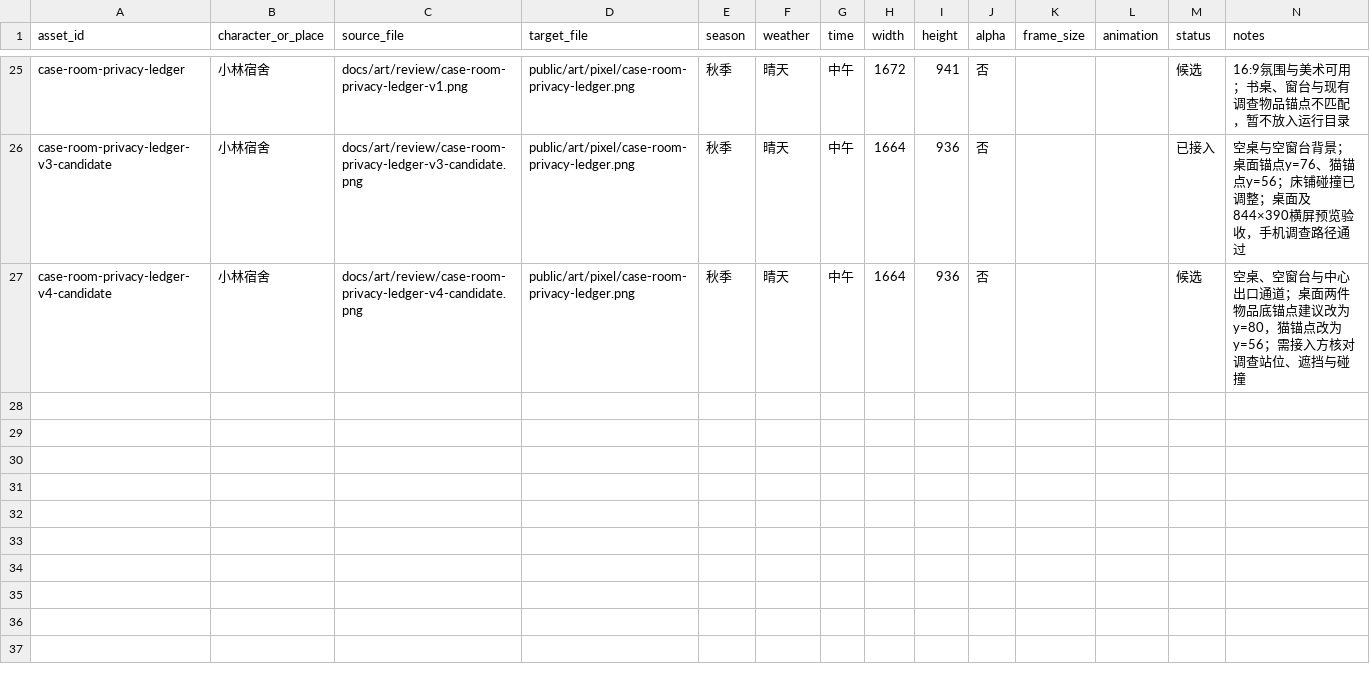
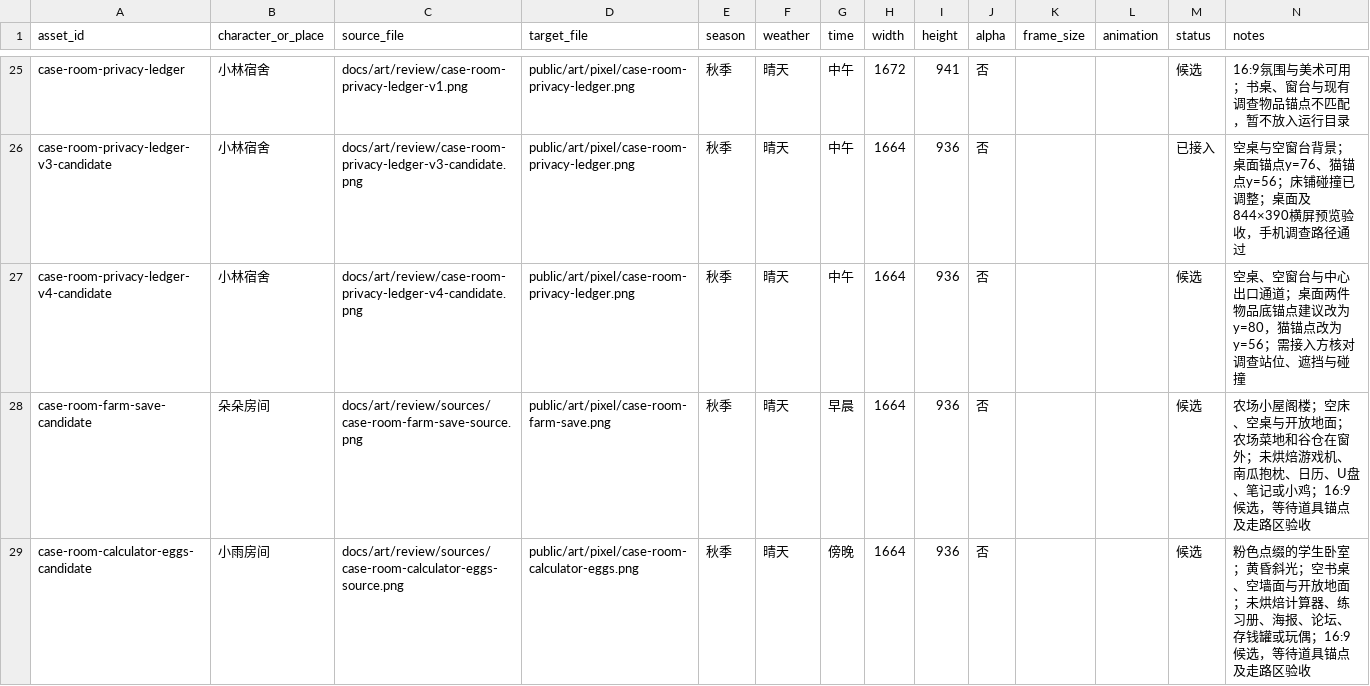
Before and after one commit to Asuka0622/rea-, a CSV file: docs/art/delivery-2026-10-17.csv, drawn as a sheet; only a part is shown, gaps mark what is left out.

Commit message:
Archive newly delivered farm and calculator room candidates
Keep the latest source images and delivery manifest together. These backgrounds remain candidates and do not replace active game scenes.

```diff
--- a/docs/art/delivery-2026-10-17.csv
+++ b/docs/art/delivery-2026-10-17.csv
@@ -27 +27,3 @@ case-room-privacy-ledger-v3-candidate,小林宿舍,docs/art/review/case-room-pri
 case-room-privacy-ledger-v4-candidate,小林宿舍,docs/art/review/case-room-privacy-ledger-v4-candidate.png,public/art/pixel/case-room-privacy-ledger.png,秋季,晴天,中午,1664,936,否,,,候选,空桌、空窗台与中心出口通道；桌面两件物品底锚点建议改为 y=80，猫锚点改为 y=56；需接入方核对调查站位、遮挡与碰撞
+case-room-farm-save-candidate,朵朵房间,docs/art/review/sources/case-room-farm-save-source.png,public/art/pixel/case-room-farm-save.png,秋季,晴天,早晨,1664,936,否,,,候选,农场小屋阁楼；空床、空桌与开放地面；农场菜地和谷仓在窗外；未烘焙游戏机、南瓜抱枕、日历、U盘、笔记或小鸡；16:9候选，等待道具锚点及走路区验收
+case-room-calculator-eggs-candidate,小雨房间,docs/art/review/sources/case-room-calculator-eggs-source.png,public/art/pixel/case-room-calculator-eggs.png,秋季,晴天,傍晚,1664,936,否,,,候选,粉色点缀的学生卧室；黄昏斜光；空书桌、空墙面与开放地面；未烘焙计算器、练习册、海报、论坛、存钱罐或玩偶；16:9候选，等待道具锚点及走路区验收
```
Also changed, not shown: 4 other files.
